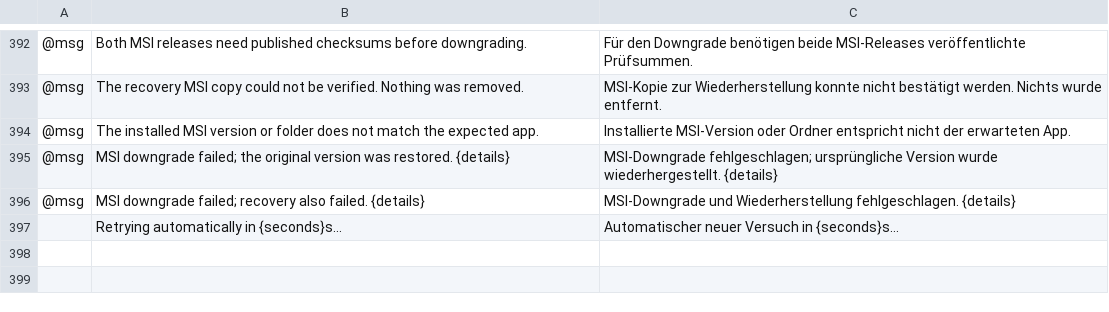
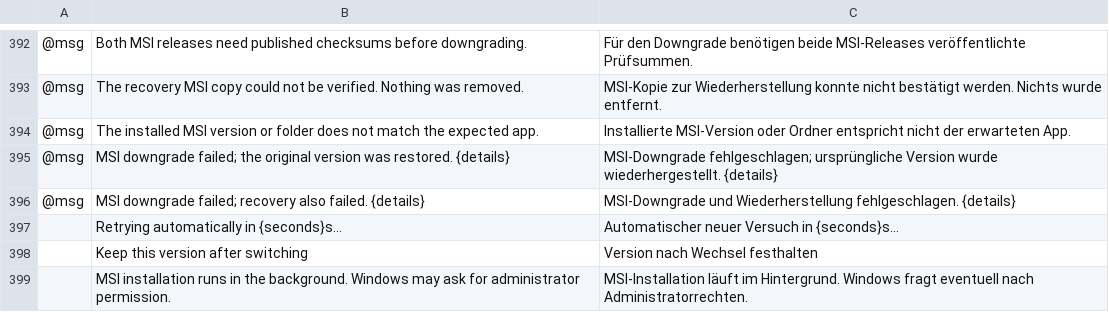
Before and after one commit to Skyfuller1303/craft-launcher, a TSV file: crates/ui-egui/src/i18n/de.tsv, drawn as a sheet; only a part is shown, gaps mark what is left out; the diff names each change by its address in the sheet, - before the commit and + after, or states it on an @@ line.

```diff
--- a/crates/ui-egui/src/i18n/de.tsv
+++ b/crates/ui-egui/src/i18n/de.tsv
+row 398:  | Keep this version after switching | Version nach Wechsel festhalten
+row 399:  | MSI installation runs in the background. Windows may ask for administrator permission. | MSI-Installation läuft im Hintergrund. Windows fragt eventuell nach Administratorrechten.
```
Also changed, not shown: crates/ui-egui/src/i18n/fr.tsv, crates/ui-egui/src/i18n/pt-BR.tsv, 9 other files.
